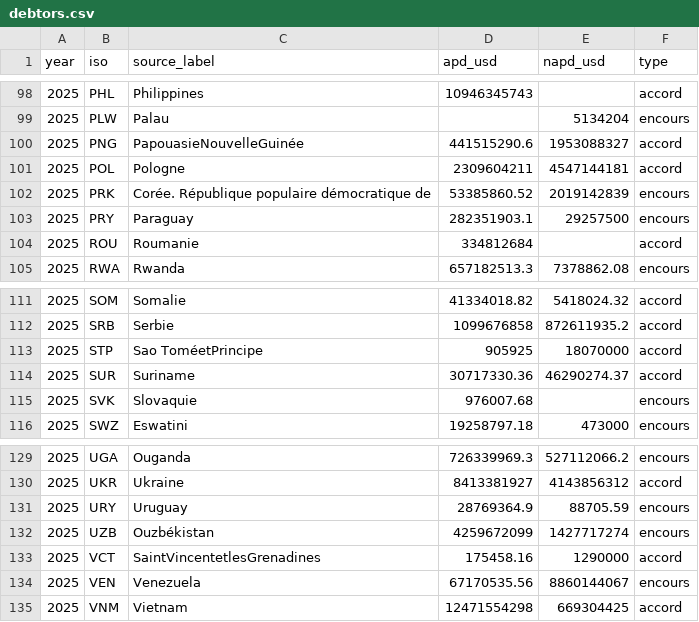
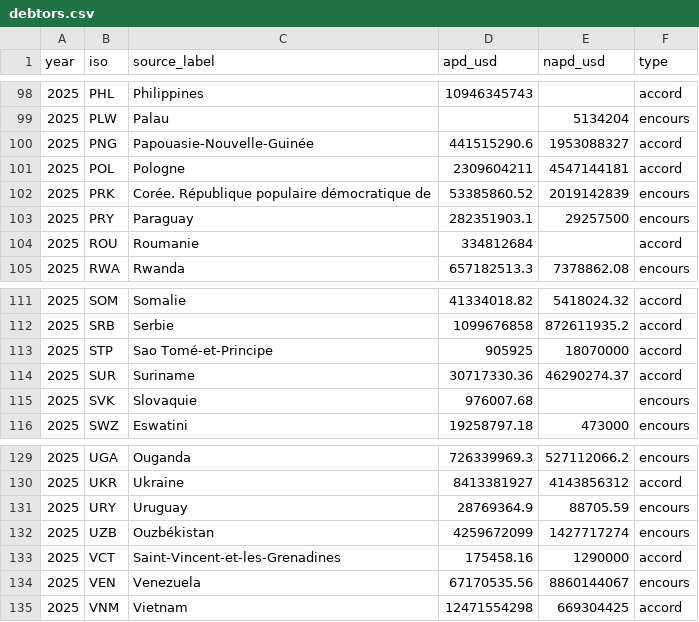
Before and after one commit to bmatge/clubdeparis-website-map, a CSV file: sources/debtors.csv, drawn as a sheet; only a part is shown, gaps mark what is left out; the diff covers the shown part only.

```diff
--- a/sources/debtors.csv
+++ b/sources/debtors.csv
@@ -99,3 +99,3 @@ year,iso,source_label,apd_usd,napd_usd,type
 2025,PLW,Palau,,5134204,encours
-2025,PNG,PapouasieNouvelleGuinée,441515290.6,1953088327,accord
+2025,PNG,Papouasie-Nouvelle-Guinée,441515290.6,1953088327,accord
 2025,POL,Pologne,2309604211,4547144181,accord
@@ -112,3 +112,3 @@ year,iso,source_label,apd_usd,napd_usd,type
 2025,SRB,Serbie,1099676858,872611935.2,accord
-2025,STP,Sao ToméetPrincipe,905925,18070000,accord
+2025,STP,Sao Tomé-et-Principe,905925,18070000,accord
 2025,SUR,Suriname,30717330.36,46290274.37,accord
@@ -132,3 +132,3 @@ year,iso,source_label,apd_usd,napd_usd,type
 2025,UZB,Ouzbékistan,4259672099,1427717274,encours
-2025,VCT,SaintVincentetlesGrenadines,175458.16,1290000,accord
+2025,VCT,Saint-Vincent-et-les-Grenadines,175458.16,1290000,accord
 2025,VEN,Venezuela,67170535.56,8860144067,encours
```
Also changed, not shown: 7 edited cells elsewhere in this file.
